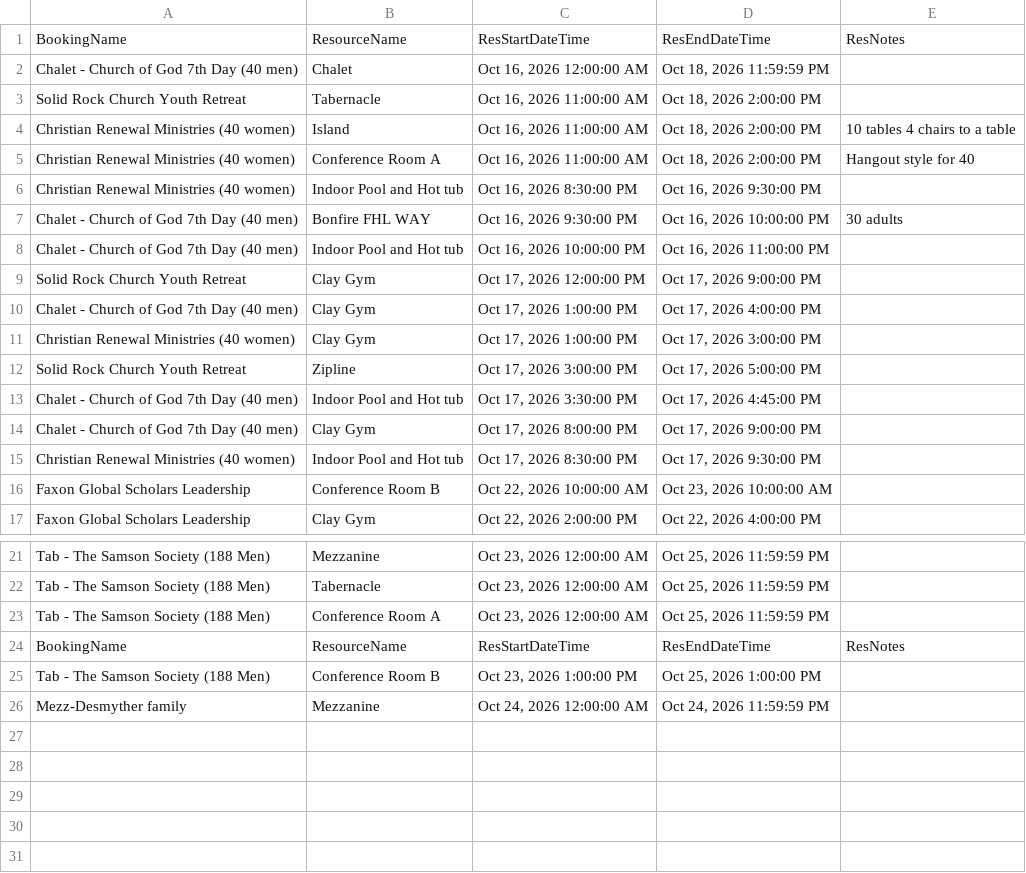
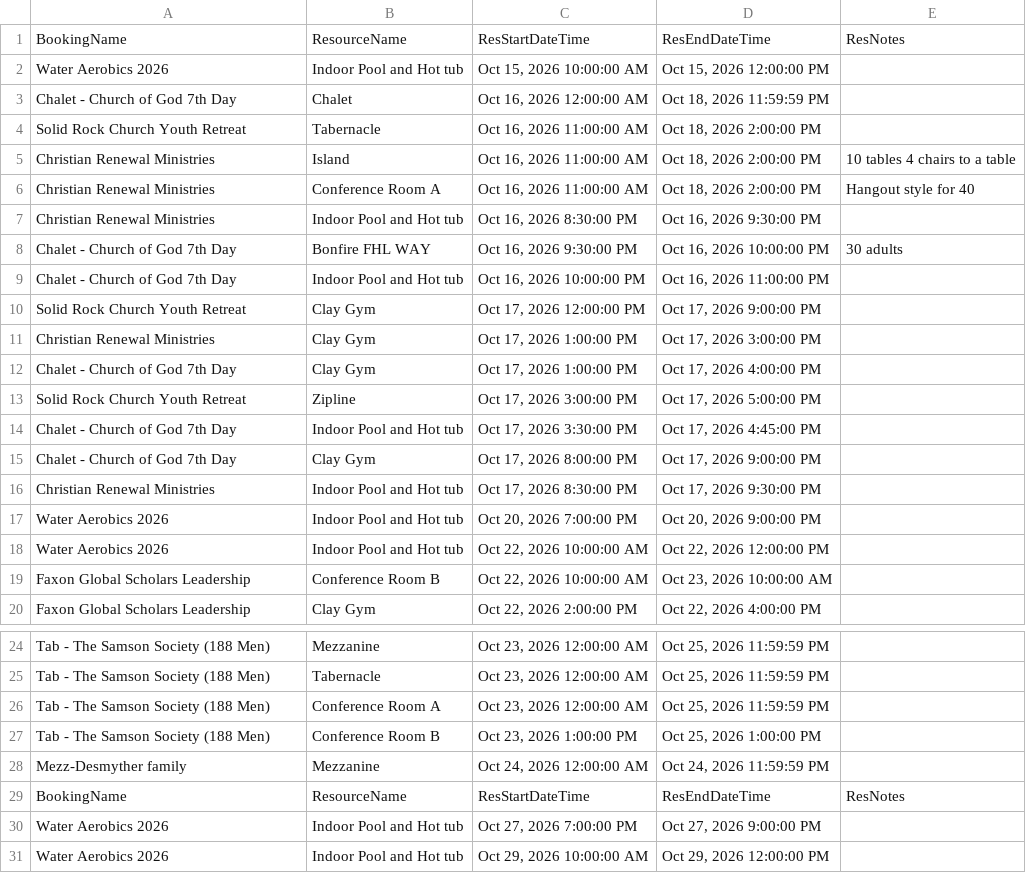
Before and after one commit to solomon123james-cmd/fhl-dashboard-data, a CSV file: data/Resource_Report.csv, drawn as a sheet; only a part is shown, gaps mark what is left out.

Commit message:
sync: update data/Resource_Report.csv

```diff
--- a/data/Resource_Report.csv
+++ b/data/Resource_Report.csv
@@ -1,16 +1,19 @@
 BookingName,ResourceName,ResStartDateTime,ResEndDateTime,ResNotes
-Chalet - Church of God 7th Day (40 men),Chalet,"Oct 16, 2026 12:00:00 AM","Oct 18, 2026 11:59:59 PM",
+Water Aerobics 2026,Indoor Pool and Hot tub,"Oct 15, 2026 10:00:00 AM","Oct 15, 2026 12:00:00 PM",
+Chalet - Church of God 7th Day,Chalet,"Oct 16, 2026 12:00:00 AM","Oct 18, 2026 11:59:59 PM",
 Solid Rock Church Youth Retreat,Tabernacle ,"Oct 16, 2026 11:00:00 AM","Oct 18, 2026 2:00:00 PM",
-Christian Renewal Ministries (40 women),Island,"Oct 16, 2026 11:00:00 AM","Oct 18, 2026 2:00:00 PM",10 tables 4 chairs to a table
-Christian Renewal Ministries (40 women),Conference Room A,"Oct 16, 2026 11:00:00 AM","Oct 18, 2026 2:00:00 PM",Hangout style for 40
-Christian Renewal Ministries (40 women),Indoor Pool and Hot tub,"Oct 16, 2026 8:30:00 PM","Oct 16, 2026 9:30:00 PM",
-Chalet - Church of God 7th Day (40 men),Bonfire FHL WAY ,"Oct 16, 2026 9:30:00 PM","Oct 16, 2026 10:00:00 PM",30 adults
-Chalet - Church of God 7th Day (40 men),Indoor Pool and Hot tub,"Oct 16, 2026 10:00:00 PM","Oct 16, 2026 11:00:00 PM",
+Christian Renewal Ministries ,Island,"Oct 16, 2026 11:00:00 AM","Oct 18, 2026 2:00:00 PM",10 tables 4 chairs to a table
+Christian Renewal Ministries ,Conference Room A,"Oct 16, 2026 11:00:00 AM","Oct 18, 2026 2:00:00 PM",Hangout style for 40
+Christian Renewal Ministries ,Indoor Pool and Hot tub,"Oct 16, 2026 8:30:00 PM","Oct 16, 2026 9:30:00 PM",
+Chalet - Church of God 7th Day,Bonfire FHL WAY ,"Oct 16, 2026 9:30:00 PM","Oct 16, 2026 10:00:00 PM",30 adults
+Chalet - Church of God 7th Day,Indoor Pool and Hot tub,"Oct 16, 2026 10:00:00 PM","Oct 16, 2026 11:00:00 PM",
 Solid Rock Church Youth Retreat,Clay Gym,"Oct 17, 2026 12:00:00 PM","Oct 17, 2026 9:00:00 PM",
-Chalet - Church of God 7th Day (40 men),Clay Gym,"Oct 17, 2026 1:00:00 PM","Oct 17, 2026 4:00:00 PM",
-Christian Renewal Ministries (40 women),Clay Gym,"Oct 17, 2026 1:00:00 PM","Oct 17, 2026 3:00:00 PM",
+Christian Renewal Ministries ,Clay Gym,"Oct 17, 2026 1:00:00 PM","Oct 17, 2026 3:00:00 PM",
+Chalet - Church of God 7th Day,Clay Gym,"Oct 17, 2026 1:00:00 PM","Oct 17, 2026 4:00:00 PM",
 Solid Rock Church Youth Retreat,Zipline ,"Oct 17, 2026 3:00:00 PM","Oct 17, 2026 5:00:00 PM",
-Chalet - Church of God 7th Day (40 men),Indoor Pool and Hot tub,"Oct 17, 2026 3:30:00 PM","Oct 17, 2026 4:45:00 PM",
-Chalet - Church of God 7th Day (40 men),Clay Gym,"Oct 17, 2026 8:00:00 PM","Oct 17, 2026 9:00:00 PM",
-Christian Renewal Ministries (40 women),Indoor Pool and Hot tub,"Oct 17, 2026 8:30:00 PM","Oct 17, 2026 9:30:00 PM",
+Chalet - Church of God 7th Day,Indoor Pool and Hot tub,"Oct 17, 2026 3:30:00 PM","Oct 17, 2026 4:45:00 PM",
+Chalet - Church of God 7th Day,Clay Gym,"Oct 17, 2026 8:00:00 PM","Oct 17, 2026 9:00:00 PM",
+Christian Renewal Ministries ,Indoor Pool and Hot tub,"Oct 17, 2026 8:30:00 PM","Oct 17, 2026 9:30:00 PM",
+Water Aerobics 2026,Indoor Pool and Hot tub,"Oct 20, 2026 7:00:00 PM","Oct 20, 2026 9:00:00 PM",
+Water Aerobics 2026,Indoor Pool and Hot tub,"Oct 22, 2026 10:00:00 AM","Oct 22, 2026 12:00:00 PM",
 Faxon Global Scholars Leadership ,Conference Room B,"Oct 22, 2026 10:00:00 AM","Oct 23, 2026 10:00:00 AM",
@@ -23,4 +26,6 @@ Tab - The Samson Society (188 Men),Tabernacle ,"Oct 23, 2026 12:00:00 AM","Oct 2
 Tab - The Samson Society (188 Men),Conference Room A,"Oct 23, 2026 12:00:00 AM","Oct 25, 2026 11:59:59 PM",
-BookingName,ResourceName,ResStartDateTime,ResEndDateTime,ResNotes
 Tab - The Samson Society (188 Men),Conference Room B,"Oct 23, 2026 1:00:00 PM","Oct 25, 2026 1:00:00 PM",
 Mezz-Desmyther family ,Mezzanine,"Oct 24, 2026 12:00:00 AM","Oct 24, 2026 11:59:59 PM",
+BookingName,ResourceName,ResStartDateTime,ResEndDateTime,ResNotes
+Water Aerobics 2026,Indoor Pool and Hot tub,"Oct 27, 2026 7:00:00 PM","Oct 27, 2026 9:00:00 PM",
+Water Aerobics 2026,Indoor Pool and Hot tub,"Oct 29, 2026 10:00:00 AM","Oct 29, 2026 12:00:00 PM",
```
